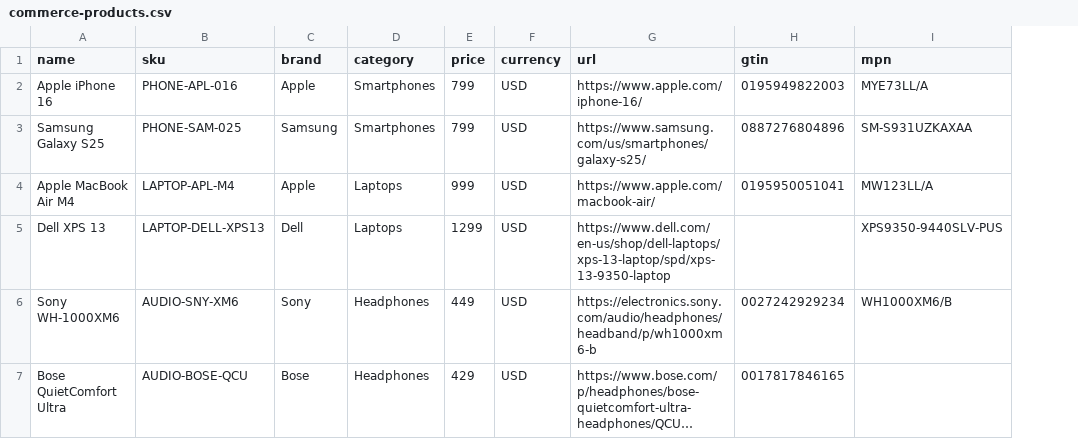
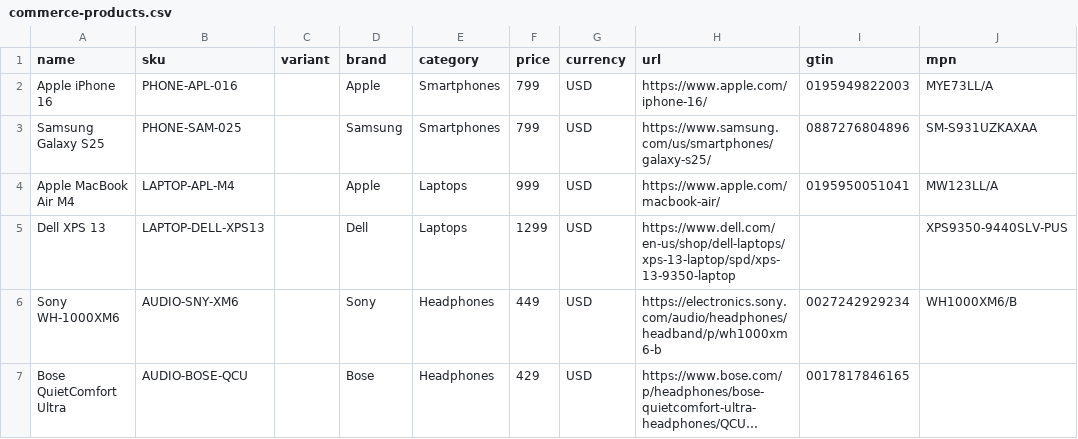
Before and after one commit to abhij1306/Citeladder, a CSV file: frontend/public/samples/commerce-products.csv, drawn as a sheet; only a part is shown; long unchanged cells end in …; the diff names each change by its address in the sheet, - before the commit and + after, or states it on an @@ line.

Commit message:
Address Commerce review findings

```diff
--- a/frontend/public/samples/commerce-products.csv
+++ b/frontend/public/samples/commerce-products.csv
+column C (variant), empty
```
Also changed, not shown: 10 other files.
